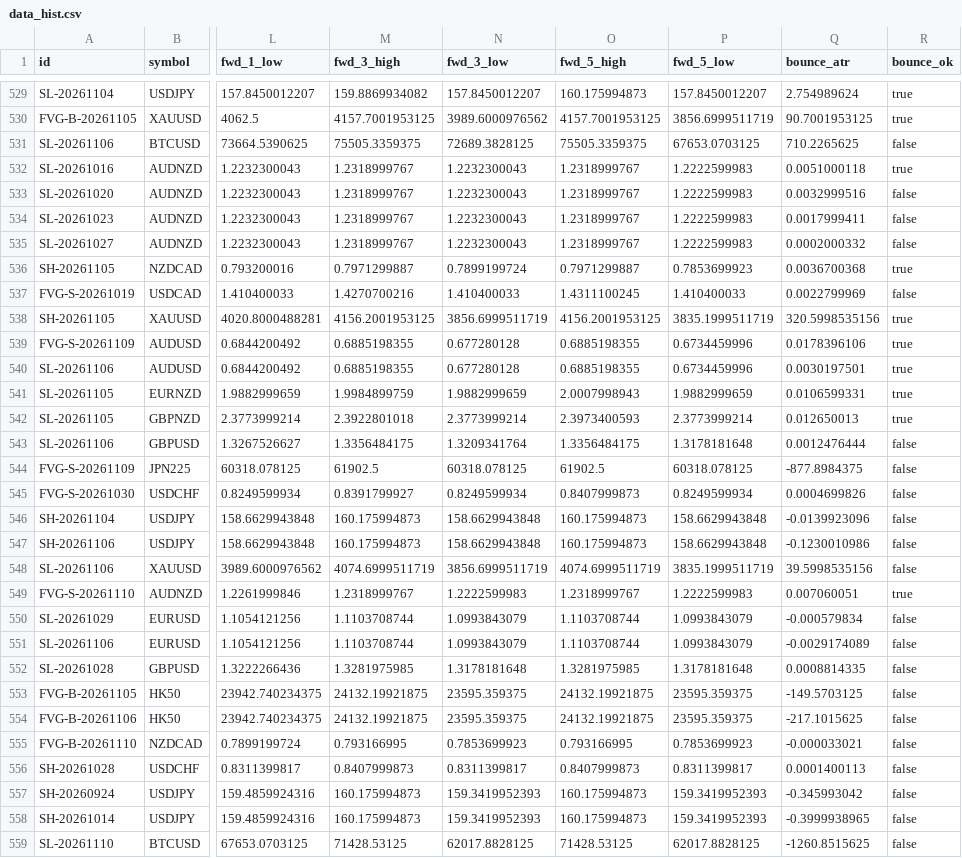
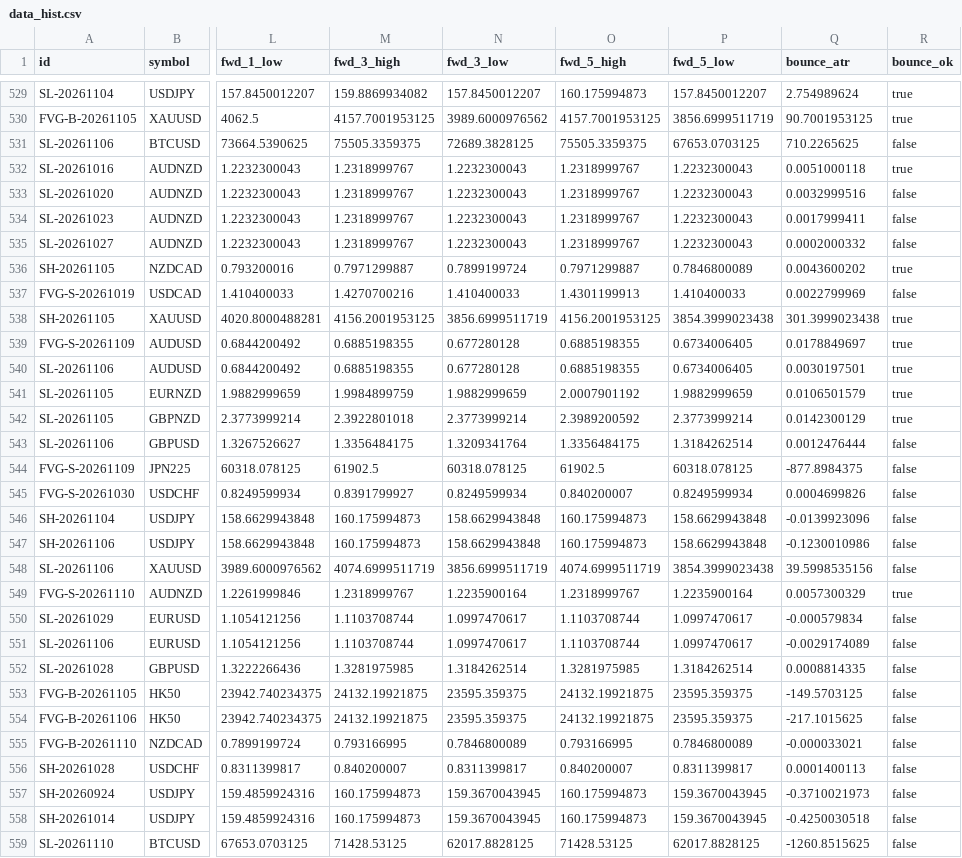
Before and after one commit to keenewong-ai/xauusd-bounce-live, a CSV file: data_hist.csv, drawn as a sheet; only a part is shown, gaps mark what is left out; the diff covers the shown part only; the diff names each change by its address in the sheet, - before the commit and + after, or states it on an @@ line.

```diff
--- a/data_hist.csv
+++ b/data_hist.csv
-P532:P535 (fwd_5_low): 1.2222599983
+P532:P535 (fwd_5_low): 1.2232300043
-P536 (fwd_5_low): 0.7853699923
+P536 (fwd_5_low): 0.7846800089
-Q536 (bounce_atr): 0.0036700368
+Q536 (bounce_atr): 0.0043600202
-O537 (fwd_5_high): 1.4311100245
+O537 (fwd_5_high): 1.4301199913
-P538 (fwd_5_low): 3835.1999511719
+P538 (fwd_5_low): 3854.3999023438
-Q538 (bounce_atr): 320.5998535156
+Q538 (bounce_atr): 301.3999023438
-P539:P540 (fwd_5_low): 0.6734459996
+P539:P540 (fwd_5_low): 0.6734006405
-Q539 (bounce_atr): 0.0178396106
+Q539 (bounce_atr): 0.0178849697
-O541 (fwd_5_high): 2.0007998943
+O541 (fwd_5_high): 2.0007901192
-Q541 (bounce_atr): 0.0106599331
+Q541 (bounce_atr): 0.0106501579
-O542 (fwd_5_high): 2.3973400593
+O542 (fwd_5_high): 2.3989200592
-Q542 (bounce_atr): 0.012650013
+Q542 (bounce_atr): 0.0142300129
-P543 (fwd_5_low): 1.3178181648
+P543 (fwd_5_low): 1.3184262514
-O545 (fwd_5_high): 0.8407999873
+O545 (fwd_5_high): 0.840200007
-P548 (fwd_5_low): 3835.1999511719
+P548 (fwd_5_low): 3854.3999023438
-N549 (fwd_3_low): 1.2222599983
+N549 (fwd_3_low): 1.2235900164
-P549 (fwd_5_low): 1.2222599983
+P549 (fwd_5_low): 1.2235900164
-Q549 (bounce_atr): 0.007060051
+Q549 (bounce_atr): 0.0057300329
-N550:N551 (fwd_3_low): 1.0993843079
+N550:N551 (fwd_3_low): 1.0997470617
-P550:P551 (fwd_5_low): 1.0993843079
+P550:P551 (fwd_5_low): 1.0997470617
-N552 (fwd_3_low): 1.3178181648
+N552 (fwd_3_low): 1.3184262514
-P552 (fwd_5_low): 1.3178181648
+P552 (fwd_5_low): 1.3184262514
-N555 (fwd_3_low): 0.7853699923
+N555 (fwd_3_low): 0.7846800089
-P555 (fwd_5_low): 0.7853699923
+P555 (fwd_5_low): 0.7846800089
-M556 (fwd_3_high): 0.8407999873
+M556 (fwd_3_high): 0.840200007
-O556 (fwd_5_high): 0.8407999873
+O556 (fwd_5_high): 0.840200007
-N557:N558 (fwd_3_low): 159.3419952393
+N557:N558 (fwd_3_low): 159.3670043945
-P557:P558 (fwd_5_low): 159.3419952393
+P557:P558 (fwd_5_low): 159.3670043945
-Q557 (bounce_atr): -0.345993042
+Q557 (bounce_atr): -0.3710021973
-Q558 (bounce_atr): -0.3999938965
+Q558 (bounce_atr): -0.4250030518
```
Also changed, not shown: 1 removed row and 43 edited cells elsewhere in this file, data_levels.csv, 2 other files.
